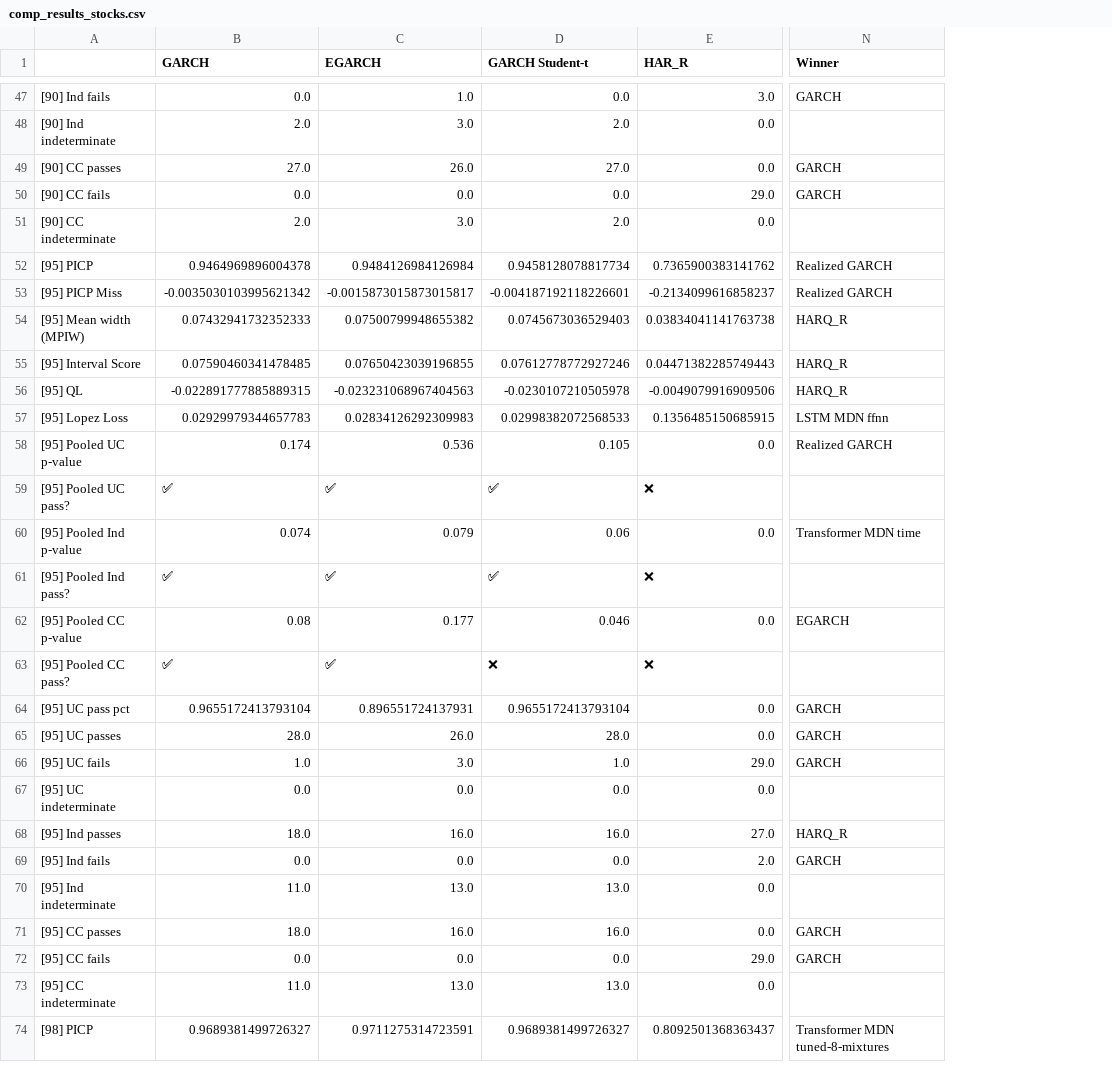
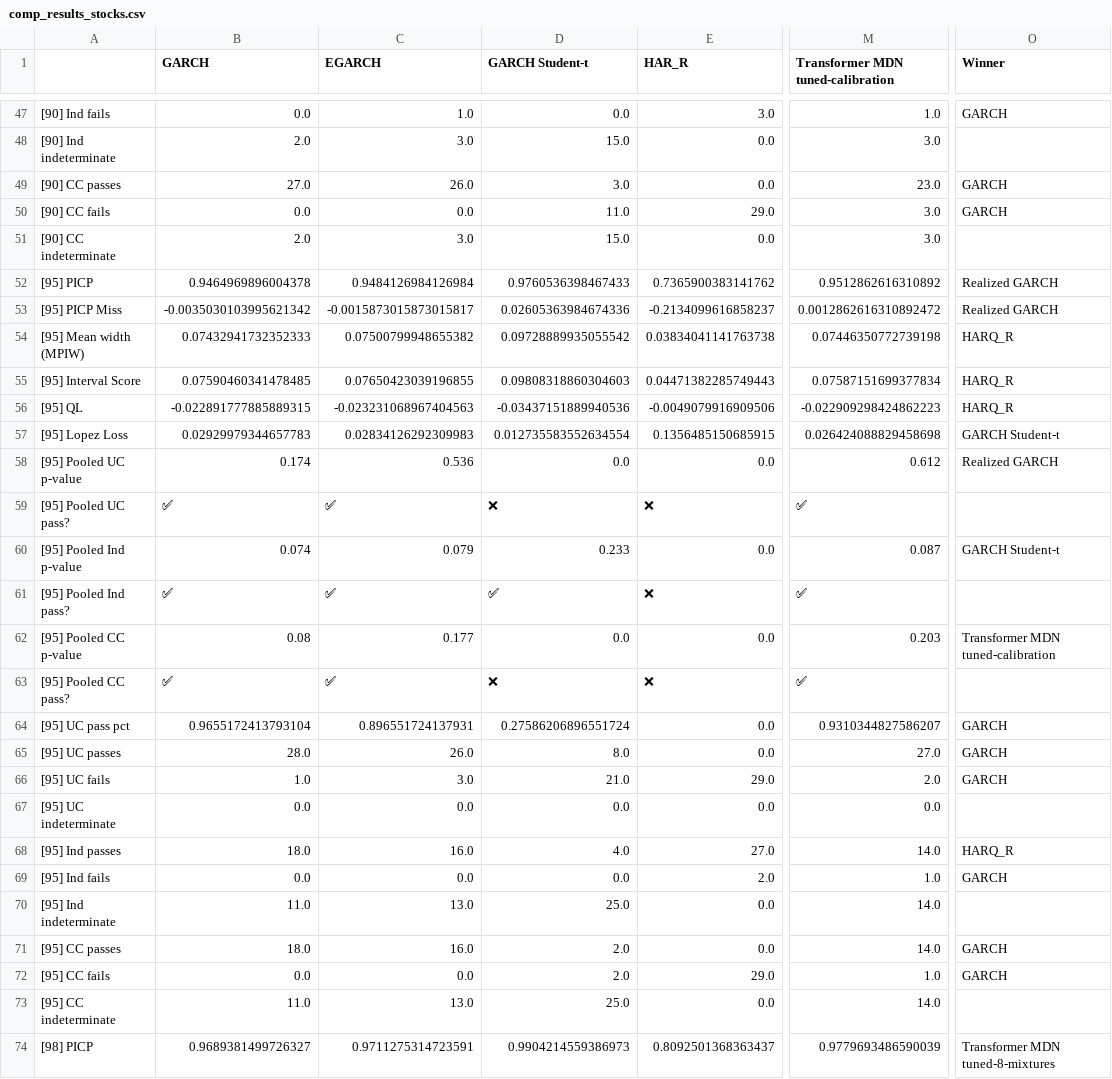
Before and after one commit to tjespe/master, a CSV file: Code/results/comp_results_stocks.csv, drawn as a sheet; only a part is shown, gaps mark what is left out; addresses are those after the commit; the diff covers the shown part only; the diff names each change by its address in the sheet, - before the commit and + after, or states it on an @@ line.

Commit message:
Test tuned-calibration

```diff
--- a/Code/results/comp_results_stocks.csv
+++ b/Code/results/comp_results_stocks.csv
+column M, row 1: Transformer MDN tuned-calibration; rows 47-74: 1.0 | 3.0 | 23.0 | 3.0 | 3.0 | 0.9512862616310892 | 0.0012862616310892472 | 0.07446350772739198 | 0.07587151699377834 | -0.022909298424862223 | 0.026424088829458698 | 0.612 | ✅ | 0.087 | ✅ | 0.203 | ✅ | 0.9310344827586207 | 27.0 | 2.0 | 0.0 | 14.0 | 1.0 | 14.0 | 14.0 | 1.0 | 14.0 | 0.9779693486590039
-D48 (GARCH Student-t): 2.0
+D48 (GARCH Student-t): 15.0
-D49 (GARCH Student-t): 27.0
+D49 (GARCH Student-t): 3.0
-D50 (GARCH Student-t): 0.0
+D50 (GARCH Student-t): 11.0
-D51 (GARCH Student-t): 2.0
+D51 (GARCH Student-t): 15.0
-D52 (GARCH Student-t): 0.9458128078817734
+D52 (GARCH Student-t): 0.9760536398467433
-D53 (GARCH Student-t): -0.004187192118226601
+D53 (GARCH Student-t): 0.02605363984674336
-D54 (GARCH Student-t): 0.0745673036529403
+D54 (GARCH Student-t): 0.09728889935055542
-D55 (GARCH Student-t): 0.07612778772927246
+D55 (GARCH Student-t): 0.09808318860304603
-D56 (GARCH Student-t): -0.0230107210505978
+D56 (GARCH Student-t): -0.03437151889940536
-D57 (GARCH Student-t): 0.02998382072568533
+D57 (GARCH Student-t): 0.012735583552634554
-O57 (Winner): LSTM MDN ffnn
+O57 (Winner): GARCH Student-t
-D58 (GARCH Student-t): 0.105
+D58 (GARCH Student-t): 0.0
-D59 (GARCH Student-t): ✅
+D59 (GARCH Student-t): ❌
-D60 (GARCH Student-t): 0.06
+D60 (GARCH Student-t): 0.233
-O60 (Winner): Transformer MDN time
+O60 (Winner): GARCH Student-t
-D62 (GARCH Student-t): 0.046
+D62 (GARCH Student-t): 0.0
-O62 (Winner): EGARCH
+O62 (Winner): Transformer MDN tuned-calibration
-D64 (GARCH Student-t): 0.9655172413793104
+D64 (GARCH Student-t): 0.27586206896551724
-D65 (GARCH Student-t): 28.0
+D65 (GARCH Student-t): 8.0
-D66 (GARCH Student-t): 1.0
+D66 (GARCH Student-t): 21.0
-D68 (GARCH Student-t): 16.0
+D68 (GARCH Student-t): 4.0
-D70 (GARCH Student-t): 13.0
+D70 (GARCH Student-t): 25.0
-D71 (GARCH Student-t): 16.0
+D71 (GARCH Student-t): 2.0
-D72 (GARCH Student-t): 0.0
+D72 (GARCH Student-t): 2.0
-D73 (GARCH Student-t): 13.0
+D73 (GARCH Student-t): 25.0
-D74 (GARCH Student-t): 0.9689381499726327
+D74 (GARCH Student-t): 0.9904214559386973
```
Also changed, not shown: 95 edited cells elsewhere in this file, Code/results/comp_ranking_stocks.csv, 5 other files.
